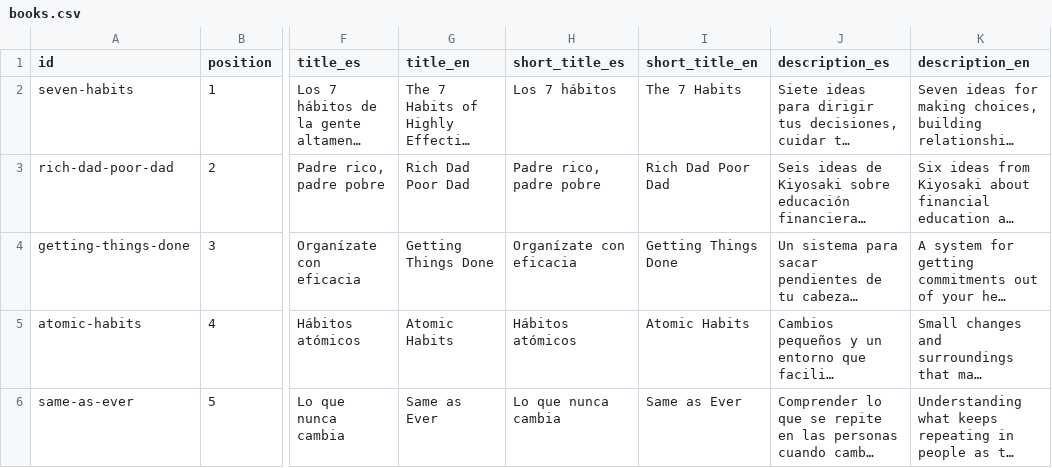
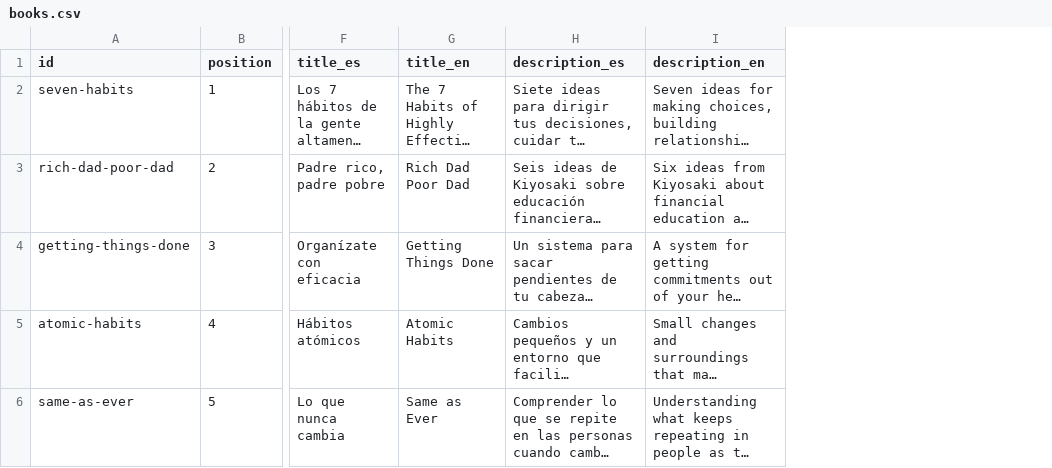
Before and after one commit to RicardoGuzmanVelasco/reedleaves, a CSV file: content/catalog/books.csv, drawn as a sheet; only a part is shown, gaps mark what is left out; long unchanged cells end in …; the diff names each change by its address in the sheet, - before the commit and + after, or states it on an @@ line.

Commit message:
Remove short book title metadata

```diff
--- a/content/catalog/books.csv
+++ b/content/catalog/books.csv
-column H (short_title_es), rows 2-6: Los 7 hábitos | Padre rico, padre pobre | Organízate con eficacia | Hábitos atómicos | Lo que nunca cambia
-column I (short_title_en), rows 2-6: The 7 Habits | Rich Dad Poor Dad | Getting Things Done | Atomic Habits | Same as Ever
```
Also changed, not shown: 28 other files.
